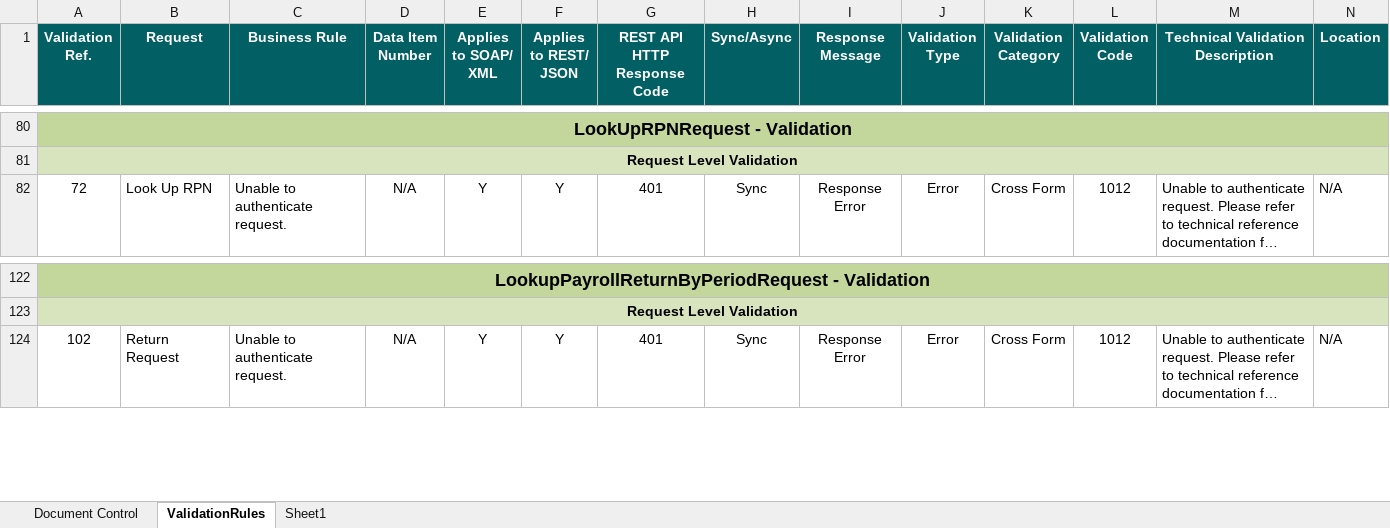
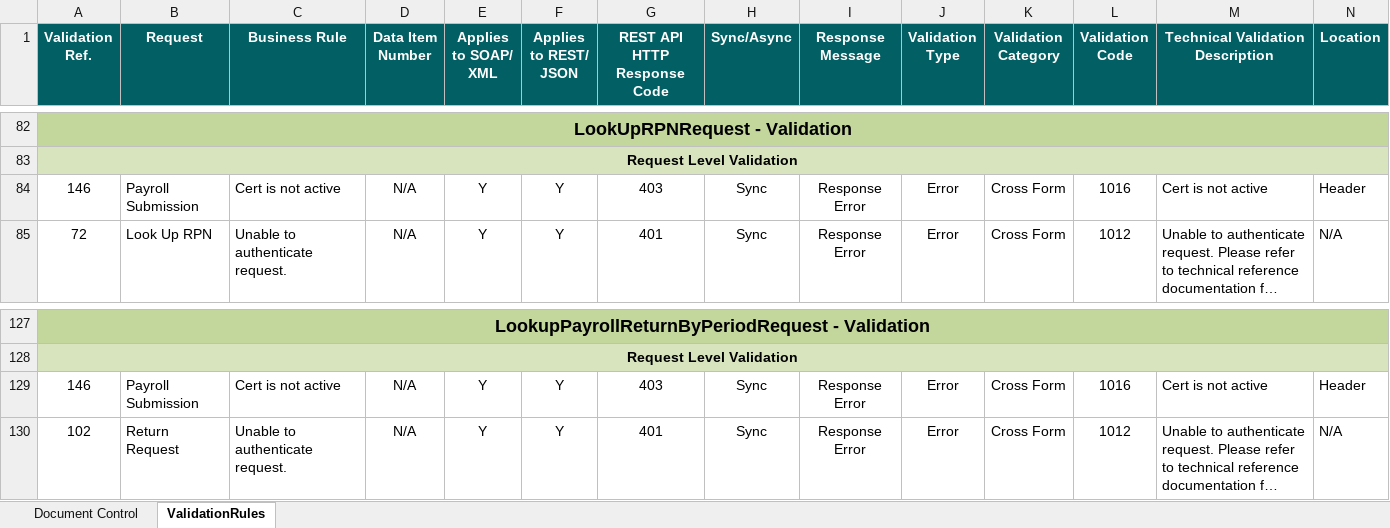
Before and after one commit to revtestaccount/paye-employers-documentation, an Excel workbook: data-items/Employer_Submission_RPN_Validation_Rules.xlsx, sheet ValidationRules, drawn as a sheet; only a part is shown, gaps mark what is left out; long unchanged cells end in …; values as stored, in another font and other column widths than the file's, no borders; rows hold the shown columns only; the diff covers the shown part only; the diff names each change by its address in the sheet, - before the commit and + after, or states it on an @@ line.

Commit message:
date example included and rolled back validation excel

```diff
--- a/data-items/Employer_Submission_RPN_Validation_Rules.xlsx (sheet ValidationRules)
+++ b/data-items/Employer_Submission_RPN_Validation_Rules.xlsx (sheet ValidationRules)
-sheet tab: Sheet1
+row 84: 146 | Payroll Submission | Cert is not active | N/A | Y | Y | 403 | Sync | Response Error | Error | Cross Form | 1016 | Cert is not active | Header
+row 129: 146 | Payroll Submission | Cert is not active | N/A | Y | Y | 403 | Sync | Response Error | Error | Cross Form | 1016 | Cert is not active | Header
```
Also changed, not shown: 5 added rows, 1 removed row and 8 edited cells elsewhere in this sheet, sheet Document Control, 2 other files.
